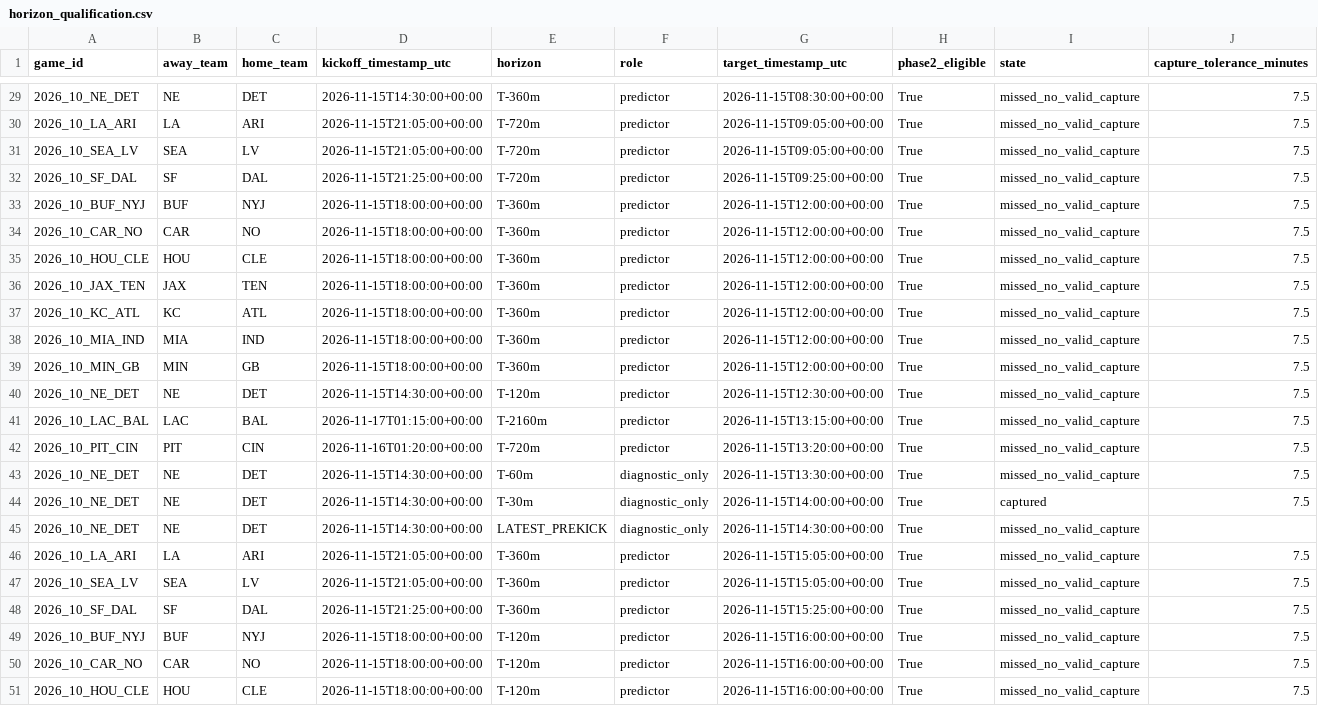
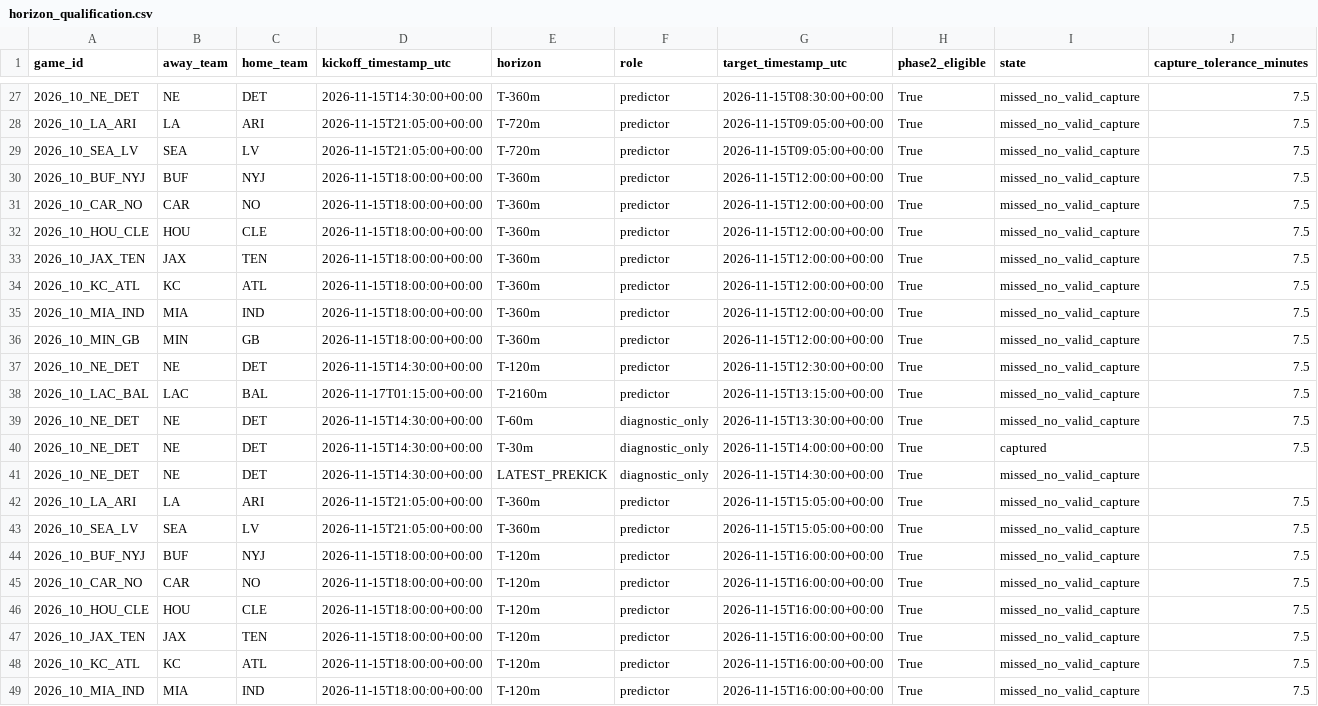
Before and after one commit to levine26/nfl-forecast-model, a CSV file: research_outputs/m1_market_state_v1/horizon_qualification.csv, drawn as a sheet; only a part is shown, gaps mark what is left out; the shorter side is filled out with more unchanged rows; rows hold the shown columns only; the diff covers the shown part only; the diff names each change by its address in the sheet, - before the commit and + after, or states it on an @@ line.

```diff
--- a/research_outputs/m1_market_state_v1/horizon_qualification.csv
+++ b/research_outputs/m1_market_state_v1/horizon_qualification.csv
-row 32: 2026_10_SF_DAL | SF | DAL | 2026-11-15T21:25:00+00:00 | T-720m | predictor | 2026-11-15T09:25:00+00:00 | True | missed_no_valid_capture | 7.5
-row 42: 2026_10_PIT_CIN | PIT | CIN | 2026-11-16T01:20:00+00:00 | T-720m | predictor | 2026-11-15T13:20:00+00:00 | True | missed_no_valid_capture | 7.5
-row 48: 2026_10_SF_DAL | SF | DAL | 2026-11-15T21:25:00+00:00 | T-360m | predictor | 2026-11-15T15:25:00+00:00 | True | missed_no_valid_capture | 7.5
```
Also changed, not shown: 11 removed rows and 4 edited cells elsewhere in this file, 1 other file.
